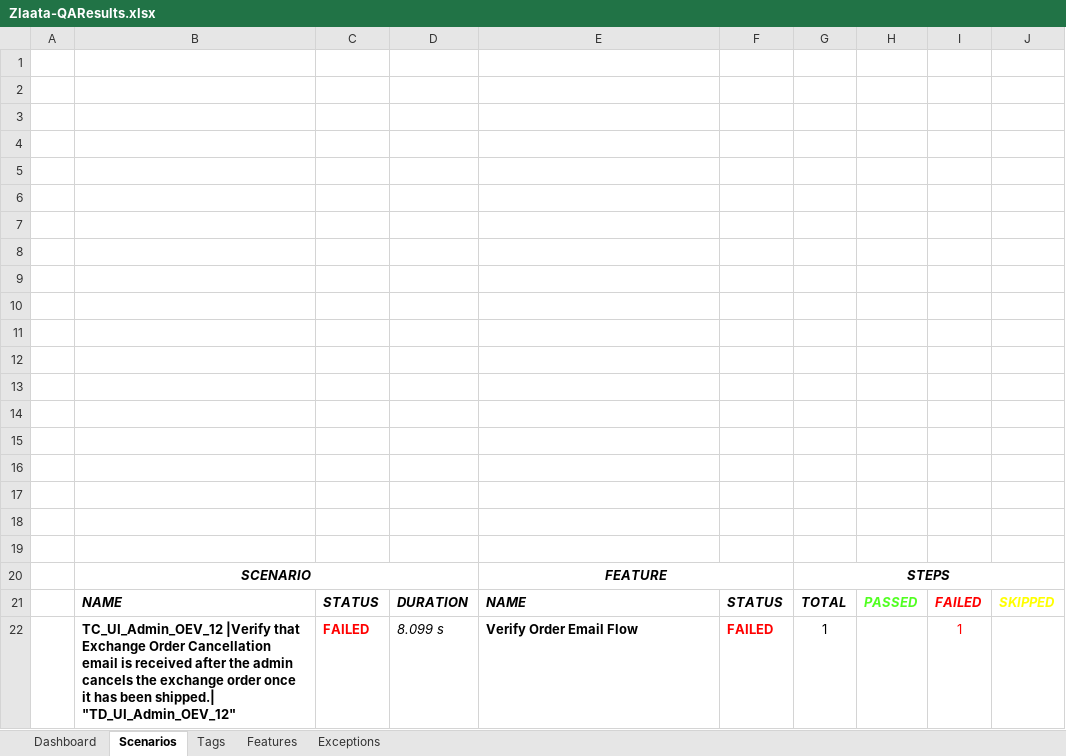
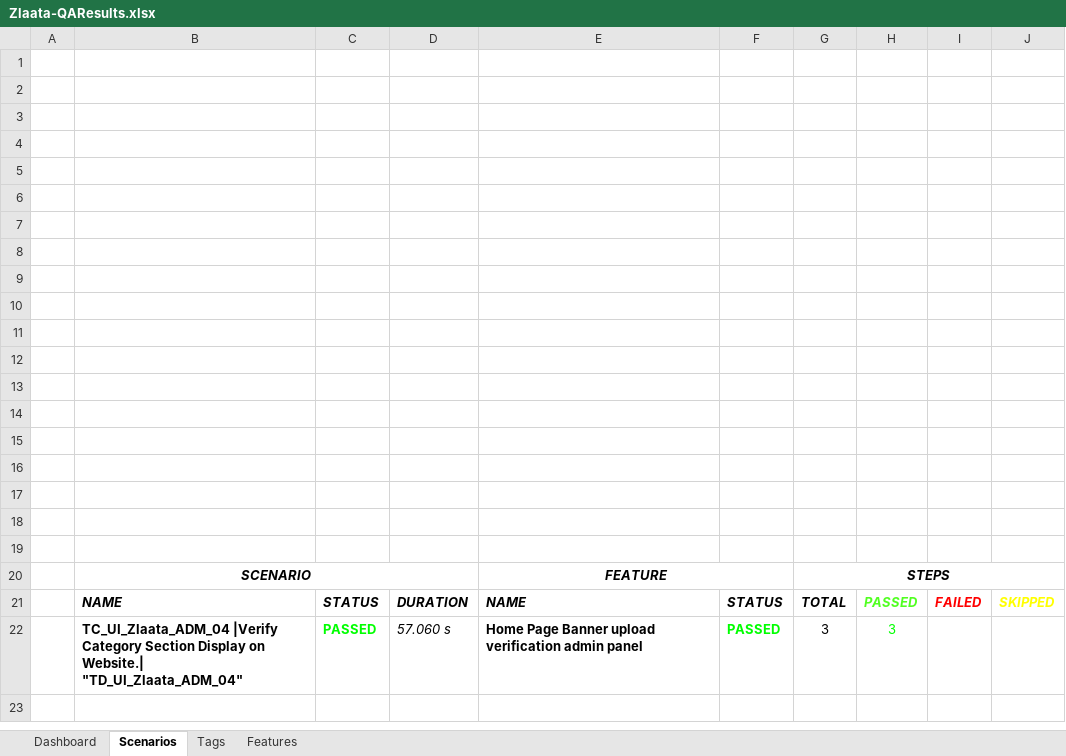
Before and after one commit to ZlaataAutomation/ZlaataQAserver, an Excel workbook: reports/Extent-Report/Zlaata-QAResults.xlsx, sheet Scenarios, drawn as a sheet; values as stored, in another font and other column widths than the file's, no borders; charts and pictures not drawn; removed rows and columns are numbered as before the commit, all else as after; the diff names each change by its address in the sheet, - before the commit and + after, or states it on an @@ line.

```diff
--- a/reports/Extent-Report/Zlaata-QAResults.xlsx (sheet Scenarios)
+++ b/reports/Extent-Report/Zlaata-QAResults.xlsx (sheet Scenarios)
-sheet tab: Exceptions
-row 22:  | TC_UI_Admin_OEV_12 |Verify that Exchange Order Cancellation email is received after the admin cancels the exchange order once it has been shipped.| "TD_UI_Admin_OEV_12" | FAILED | 8.099 s | Verify Order Email Flow | FAILED | 1 |  | 1
+row 22:  | TC_UI_Zlaata_ADM_04 |Verify Category Section Display on Website.| "TD_UI_Zlaata_ADM_04" | PASSED | 57.060 s | Home Page Banner upload verification admin panel | PASSED | 3 | 3
```
Also changed, not shown: sheet Tags, sheet Dashboard, sheet Features, charts or pictures, 11 other files.
